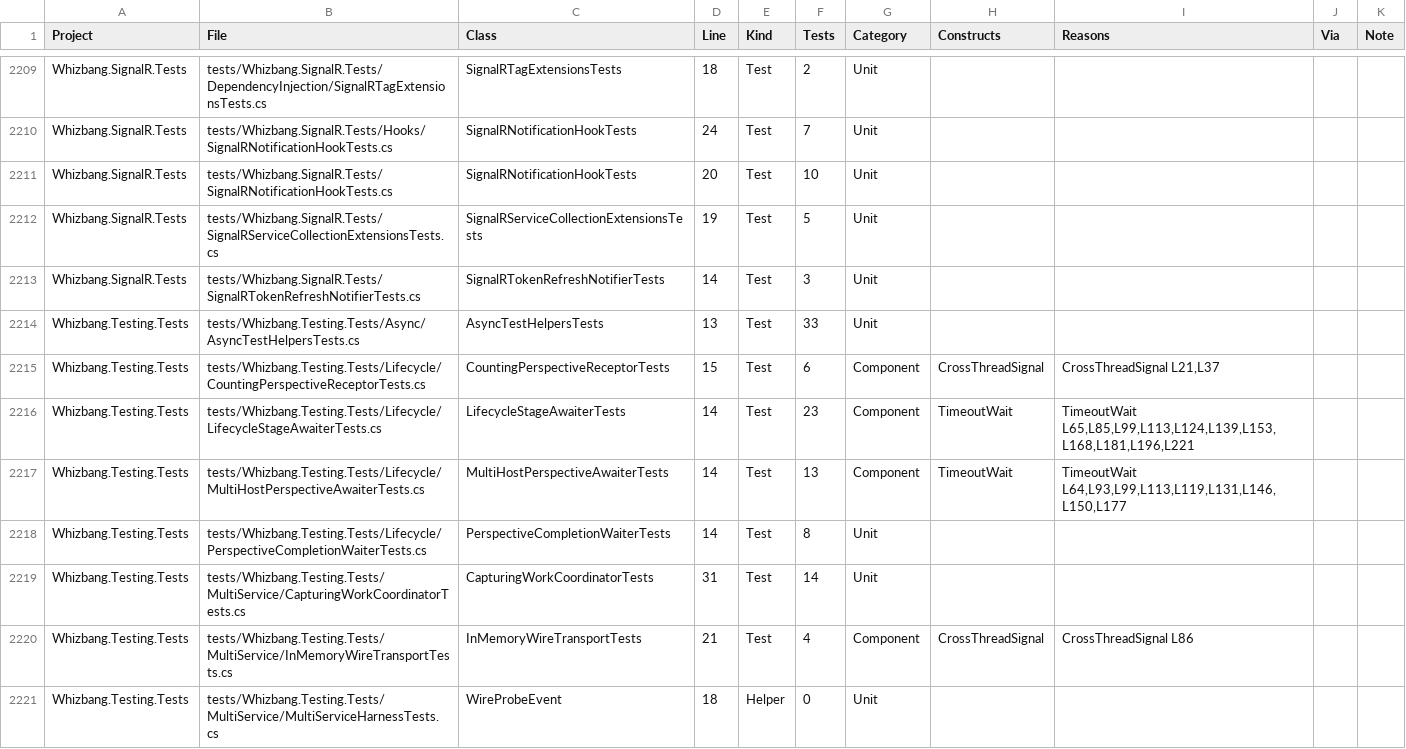
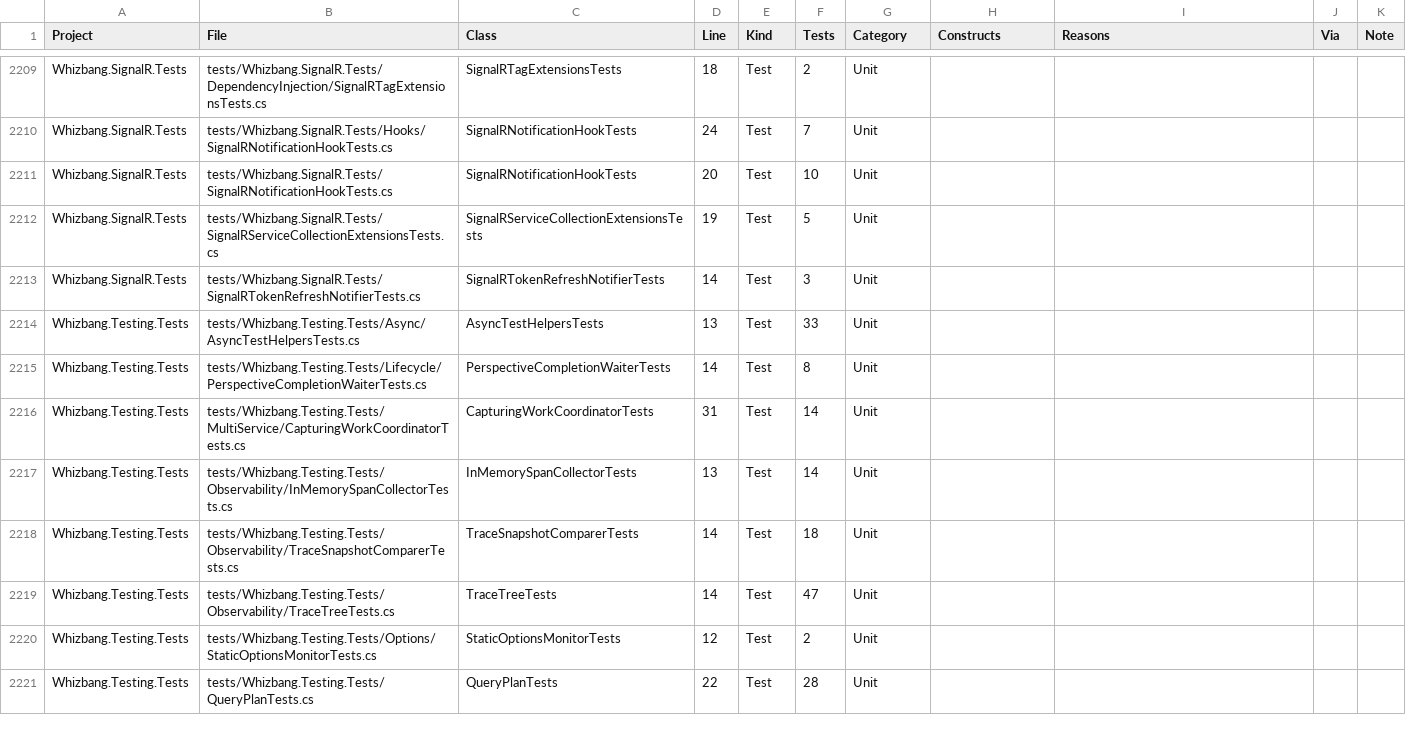
Before and after one commit to whizbang-lib/whizbang, a CSV file: plans/test-separation-inventory.csv, drawn as a sheet; only a part is shown, gaps mark what is left out; the shorter side is filled out with more unchanged rows; the diff covers the shown part only; the diff names each change by its address in the sheet, - before the commit and + after, or states it on an @@ line.

```diff
--- a/plans/test-separation-inventory.csv
+++ b/plans/test-separation-inventory.csv
-row 2215: Whizbang.Testing.Tests | tests/Whizbang.Testing.Tests/Lifecycle/CountingPerspectiveReceptorTests.cs | CountingPerspectiveReceptorTests | 15 | Test | 6 | Component | CrossThreadSignal | CrossThreadSignal L21,L37
-row 2216: Whizbang.Testing.Tests | tests/Whizbang.Testing.Tests/Lifecycle/LifecycleStageAwaiterTests.cs | LifecycleStageAwaiterTests | 14 | Test | 23 | Component | TimeoutWait | TimeoutWait L65,L85,L99,L113,L124,L139,L153,L168,L181,L196,L221
-row 2217: Whizbang.Testing.Tests | tests/Whizbang.Testing.Tests/Lifecycle/MultiHostPerspectiveAwaiterTests.cs | MultiHostPerspectiveAwaiterTests | 14 | Test | 13 | Component | TimeoutWait | TimeoutWait L64,L93,L99,L113,L119,L131,L146,L150,L177
-row 2220: Whizbang.Testing.Tests | tests/Whizbang.Testing.Tests/MultiService/InMemoryWireTransportTests.cs | InMemoryWireTransportTests | 21 | Test | 4 | Component | CrossThreadSignal | CrossThreadSignal L86
-row 2221: Whizbang.Testing.Tests | tests/Whizbang.Testing.Tests/MultiService/MultiServiceHarnessTests.cs | WireProbeEvent | 18 | Helper | 0 | Unit
```
Also changed, not shown: 6 removed rows and 12 edited cells elsewhere in this file, 18 other files.
